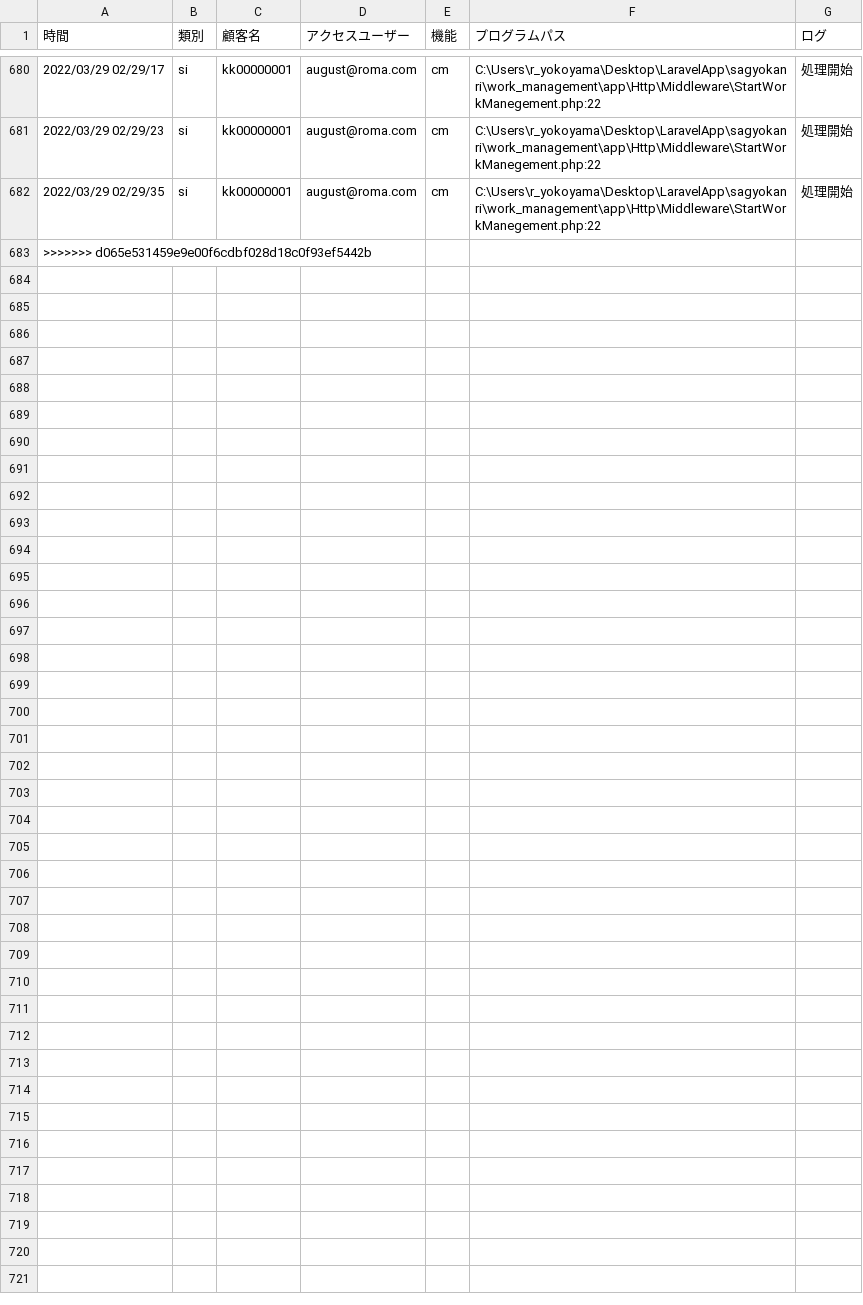
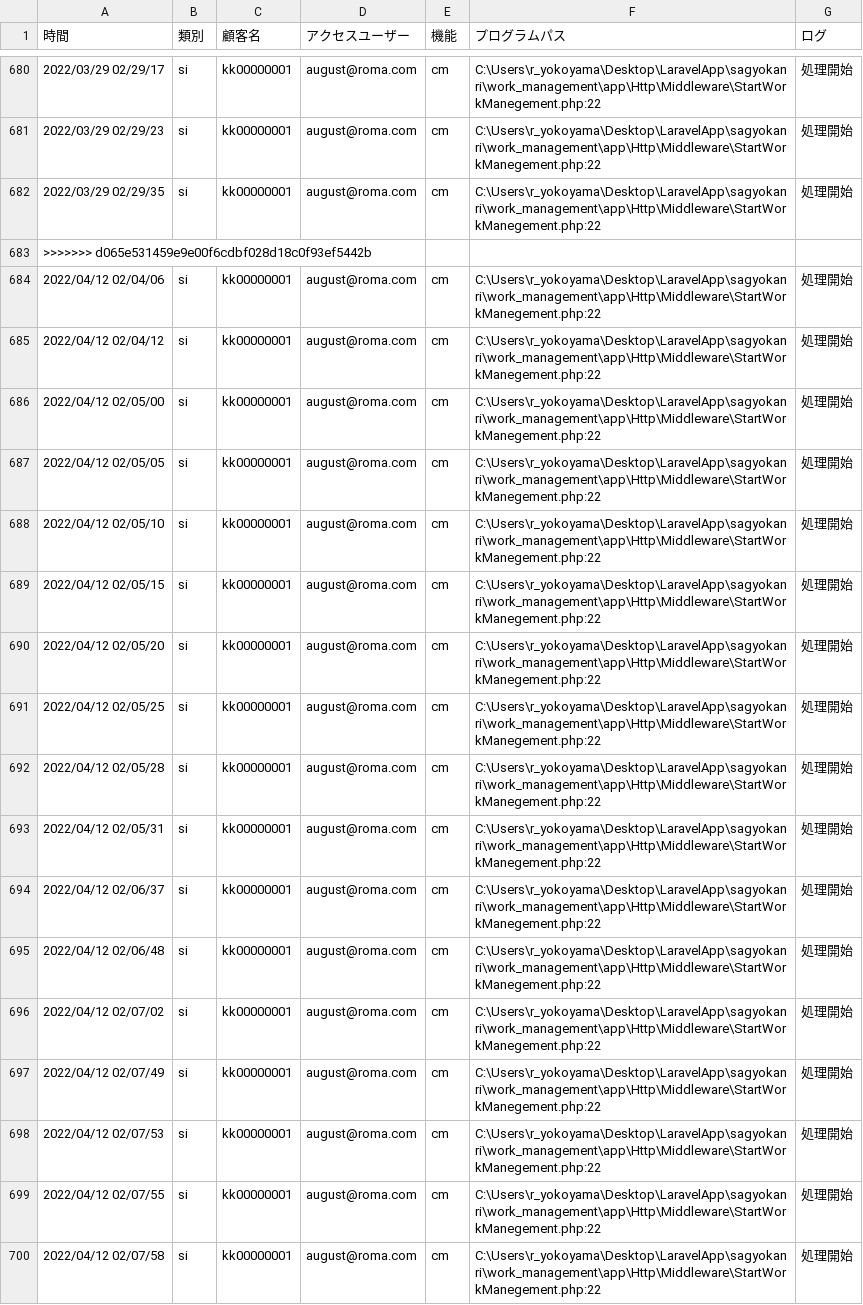
Before and after one commit to tkcune/t_une_repo01, a CSV file: work_management/public/falg01.csv, drawn as a sheet; only a part is shown, gaps mark what is left out; the diff names each change by its address in the sheet, - before the commit and + after, or states it on an @@ line.

```diff
--- a/work_management/public/falg01.csv
+++ b/work_management/public/falg01.csv
+row 684: 2022/04/12 02/04/06 | si | kk00000001 | august@roma.com | cm | C:\Users\r_yokoyama\Desktop\LaravelApp\sagyokanri\work_management\app\Http\Middleware\StartWorkManegement.php:22 | 処理開始
+row 685: 2022/04/12 02/04/12 | si | kk00000001 | august@roma.com | cm | C:\Users\r_yokoyama\Desktop\LaravelApp\sagyokanri\work_management\app\Http\Middleware\StartWorkManegement.php:22 | 処理開始
+row 686: 2022/04/12 02/05/00 | si | kk00000001 | august@roma.com | cm | C:\Users\r_yokoyama\Desktop\LaravelApp\sagyokanri\work_management\app\Http\Middleware\StartWorkManegement.php:22 | 処理開始
+row 687: 2022/04/12 02/05/05 | si | kk00000001 | august@roma.com | cm | C:\Users\r_yokoyama\Desktop\LaravelApp\sagyokanri\work_management\app\Http\Middleware\StartWorkManegement.php:22 | 処理開始
+row 688: 2022/04/12 02/05/10 | si | kk00000001 | august@roma.com | cm | C:\Users\r_yokoyama\Desktop\LaravelApp\sagyokanri\work_management\app\Http\Middleware\StartWorkManegement.php:22 | 処理開始
+row 689: 2022/04/12 02/05/15 | si | kk00000001 | august@roma.com | cm | C:\Users\r_yokoyama\Desktop\LaravelApp\sagyokanri\work_management\app\Http\Middleware\StartWorkManegement.php:22 | 処理開始
+row 690: 2022/04/12 02/05/20 | si | kk00000001 | august@roma.com | cm | C:\Users\r_yokoyama\Desktop\LaravelApp\sagyokanri\work_management\app\Http\Middleware\StartWorkManegement.php:22 | 処理開始
+row 691: 2022/04/12 02/05/25 | si | kk00000001 | august@roma.com | cm | C:\Users\r_yokoyama\Desktop\LaravelApp\sagyokanri\work_management\app\Http\Middleware\StartWorkManegement.php:22 | 処理開始
+row 692: 2022/04/12 02/05/28 | si | kk00000001 | august@roma.com | cm | C:\Users\r_yokoyama\Desktop\LaravelApp\sagyokanri\work_management\app\Http\Middleware\StartWorkManegement.php:22 | 処理開始
+row 693: 2022/04/12 02/05/31 | si | kk00000001 | august@roma.com | cm | C:\Users\r_yokoyama\Desktop\LaravelApp\sagyokanri\work_management\app\Http\Middleware\StartWorkManegement.php:22 | 処理開始
+row 694: 2022/04/12 02/06/37 | si | kk00000001 | august@roma.com | cm | C:\Users\r_yokoyama\Desktop\LaravelApp\sagyokanri\work_management\app\Http\Middleware\StartWorkManegement.php:22 | 処理開始
+row 695: 2022/04/12 02/06/48 | si | kk00000001 | august@roma.com | cm | C:\Users\r_yokoyama\Desktop\LaravelApp\sagyokanri\work_management\app\Http\Middleware\StartWorkManegement.php:22 | 処理開始
+row 696: 2022/04/12 02/07/02 | si | kk00000001 | august@roma.com | cm | C:\Users\r_yokoyama\Desktop\LaravelApp\sagyokanri\work_management\app\Http\Middleware\StartWorkManegement.php:22 | 処理開始
+row 697: 2022/04/12 02/07/49 | si | kk00000001 | august@roma.com | cm | C:\Users\r_yokoyama\Desktop\LaravelApp\sagyokanri\work_management\app\Http\Middleware\StartWorkManegement.php:22 | 処理開始
+row 698: 2022/04/12 02/07/53 | si | kk00000001 | august@roma.com | cm | C:\Users\r_yokoyama\Desktop\LaravelApp\sagyokanri\work_management\app\Http\Middleware\StartWorkManegement.php:22 | 処理開始
+row 699: 2022/04/12 02/07/55 | si | kk00000001 | august@roma.com | cm | C:\Users\r_yokoyama\Desktop\LaravelApp\sagyokanri\work_management\app\Http\Middleware\StartWorkManegement.php:22 | 処理開始
+row 700: 2022/04/12 02/07/58 | si | kk00000001 | august@roma.com | cm | C:\Users\r_yokoyama\Desktop\LaravelApp\sagyokanri\work_management\app\Http\Middleware\StartWorkManegement.php:22 | 処理開始
```
Also changed, not shown: 7 other files.
